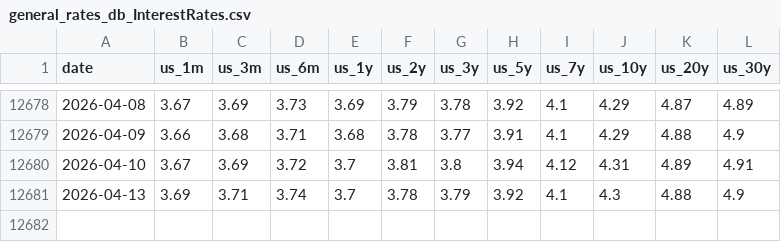
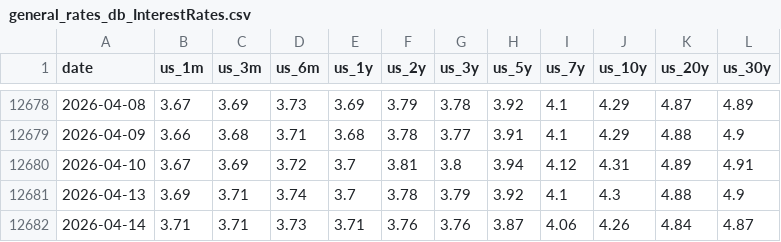
Before and after one commit to alpha-ai-mvp/daily-static-data, a CSV file: general_rates_db_InterestRates.csv, drawn as a sheet; only a part is shown, gaps mark what is left out.

```diff
--- a/general_rates_db_InterestRates.csv
+++ b/general_rates_db_InterestRates.csv
@@ -12681 +12681,2 @@ date,us_1m,us_3m,us_6m,us_1y,us_2y,us_3y,us_5y,us_7y,us_10y,us_20y,us_30y
 2026-04-13,3.69,3.71,3.74,3.7,3.78,3.79,3.92,4.1,4.3,4.88,4.9
+2026-04-14,3.71,3.71,3.73,3.71,3.76,3.76,3.87,4.06,4.26,4.84,4.87
```
Also changed, not shown: general_rates_db_CreditSpreads.csv, volatility.csv.
